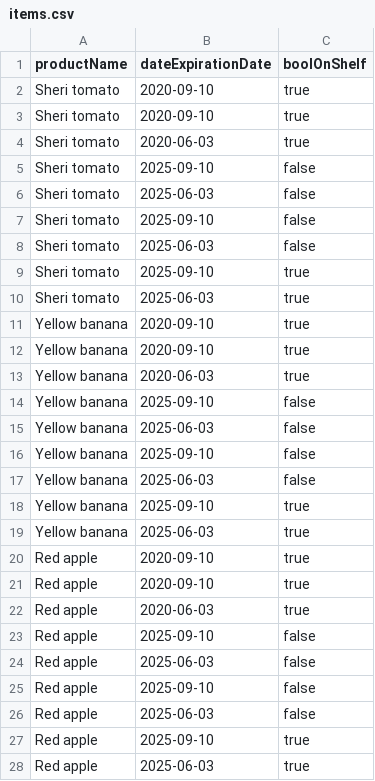
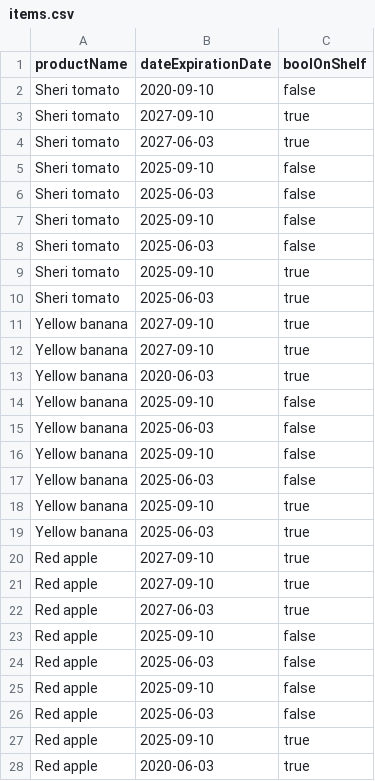
Before and after one commit to danielnisanov/TheMaze, a CSV file: dev/Data/items.csv, drawn as a sheet.

```diff
--- a/dev/Data/items.csv
+++ b/dev/Data/items.csv
@@ -1,5 +1,5 @@
 productName,dateExpirationDate,boolOnShelf
-Sheri tomato,2020-09-10,true
-Sheri tomato,2020-09-10,true
-Sheri tomato,2020-06-03,true
+Sheri tomato,2020-09-10,false
+Sheri tomato,2027-09-10,true
+Sheri tomato,2027-06-03,true
 Sheri tomato,2025-09-10,false
@@ -10,4 +10,4 @@ Sheri tomato,2025-09-10,true
 Sheri tomato,2025-06-03,true
-Yellow banana,2020-09-10,true
-Yellow banana,2020-09-10,true
+Yellow banana,2027-09-10,true
+Yellow banana,2027-09-10,true
 Yellow banana,2020-06-03,true
@@ -19,5 +19,5 @@ Yellow banana,2025-09-10,true
 Yellow banana,2025-06-03,true
-Red apple,2020-09-10,true
-Red apple,2020-09-10,true
-Red apple,2020-06-03,true
+Red apple,2027-09-10,true
+Red apple,2027-09-10,true
+Red apple,2027-06-03,true
 Red apple,2025-09-10,false
@@ -27,2 +27,2 @@ Red apple,2025-06-03,false
 Red apple,2025-09-10,true
-Red apple,2025-06-03,true
+Red apple,2020-06-03,true
```
Also changed, not shown: 10 other files.
